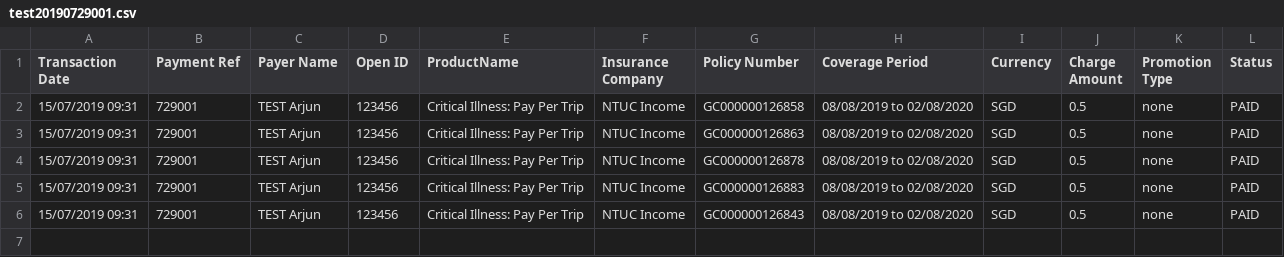
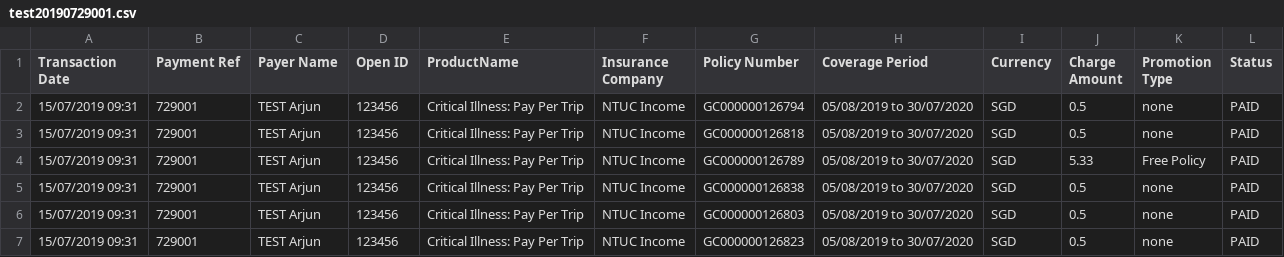
Before and after one commit to dorise1/test, a CSV file: test20190729001.csv, drawn as a sheet.

Commit message:
Update test20190729001.csv

```diff
--- a/test20190729001.csv
+++ b/test20190729001.csv
@@ -1,6 +1,7 @@
 Transaction Date,Payment Ref,Payer Name,Open ID,ProductName,Insurance Company,Policy Number,Coverage Period,Currency,Charge Amount,Promotion Type,Status
-15/07/2019 09:31,729001,TEST Arjun,123456,Critical Illness: Pay Per Trip,NTUC Income,GC000000126858,08/08/2019 to 02/08/2020,SGD,0.5,none,PAID
-15/07/2019 09:31,729001,TEST Arjun,123456,Critical Illness: Pay Per Trip,NTUC Income,GC000000126863,08/08/2019 to 02/08/2020,SGD,0.5,none,PAID
-15/07/2019 09:31,729001,TEST Arjun,123456,Critical Illness: Pay Per Trip,NTUC Income,GC000000126878,08/08/2019 to 02/08/2020,SGD,0.5,none,PAID
-15/07/2019 09:31,729001,TEST Arjun,123456,Critical Illness: Pay Per Trip,NTUC Income,GC000000126883,08/08/2019 to 02/08/2020,SGD,0.5,none,PAID
-15/07/2019 09:31,729001,TEST Arjun,123456,Critical Illness: Pay Per Trip,NTUC Income,GC000000126843,08/08/2019 to 02/08/2020,SGD,0.5,none,PAID
+15/07/2019 09:31,729001,TEST Arjun,123456,Critical Illness: Pay Per Trip,NTUC Income,GC000000126794,05/08/2019 to 30/07/2020,SGD,0.5,none,PAID
+15/07/2019 09:31,729001,TEST Arjun,123456,Critical Illness: Pay Per Trip,NTUC Income,GC000000126818,05/08/2019 to 30/07/2020,SGD,0.5,none,PAID
+15/07/2019 09:31,729001,TEST Arjun,123456,Critical Illness: Pay Per Trip,NTUC Income,GC000000126789,05/08/2019 to 30/07/2020,SGD,5.33,Free Policy,PAID
+15/07/2019 09:31,729001,TEST Arjun,123456,Critical Illness: Pay Per Trip,NTUC Income,GC000000126838,05/08/2019 to 30/07/2020,SGD,0.5,none,PAID
+15/07/2019 09:31,729001,TEST Arjun,123456,Critical Illness: Pay Per Trip,NTUC Income,GC000000126803,05/08/2019 to 30/07/2020,SGD,0.5,none,PAID
+15/07/2019 09:31,729001,TEST Arjun,123456,Critical Illness: Pay Per Trip,NTUC Income,GC000000126823,05/08/2019 to 30/07/2020,SGD,0.5,none,PAID
```
